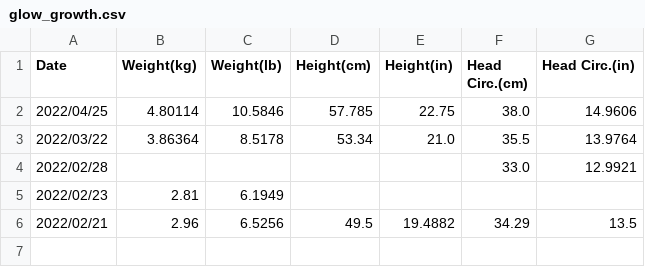
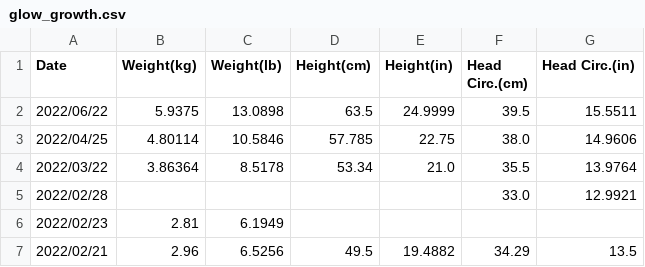
Before and after one commit to jiuguangw/Agenoria, a CSV file: data/zlw/glow_growth.csv, drawn as a sheet; the diff names each change by its address in the sheet, - before the commit and + after, or states it on an @@ line.

```diff
--- a/data/zlw/glow_growth.csv
+++ b/data/zlw/glow_growth.csv
+row 2: 2022/06/22 | 5.9375 | 13.0898 | 63.5 | 24.9999 | 39.5 | 15.5511
```
Also changed, not shown: data/zlw/hatch.csv, data/zlw/misc.csv, 4 other files.
